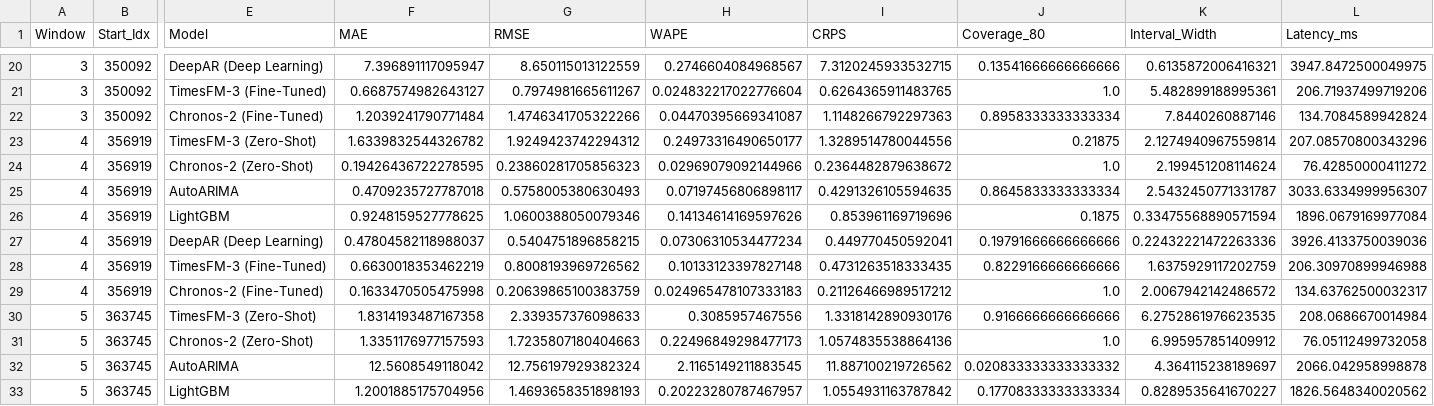
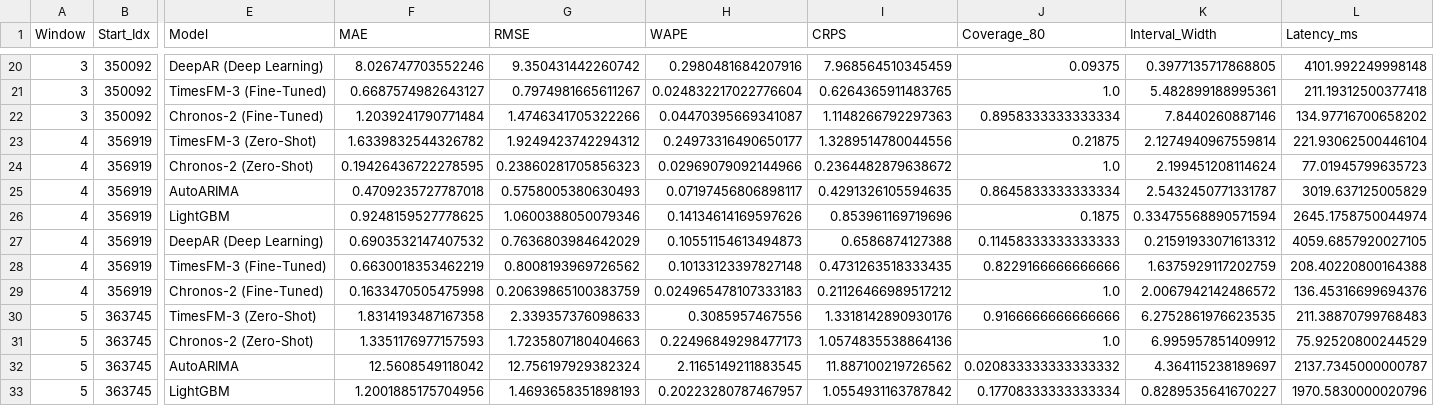
Before and after one commit to Hari31416/ts-foundation-lab, a CSV file: results/rolling_window_details.csv, drawn as a sheet; only a part is shown, gaps mark what is left out; the diff covers the shown part only; the diff names each change by its address in the sheet, - before the commit and + after, or states it on an @@ line.

```diff
--- a/results/rolling_window_details.csv
+++ b/results/rolling_window_details.csv
-F20 (MAE): 7.396891117095947
+F20 (MAE): 8.026747703552246
-G20 (RMSE): 8.650115013122559
+G20 (RMSE): 9.350431442260742
-H20 (WAPE): 0.2746604084968567
+H20 (WAPE): 0.2980481684207916
-I20 (CRPS): 7.3120245933532715
+I20 (CRPS): 7.968564510345459
-J20 (Coverage_80): 0.13541666666666666
+J20 (Coverage_80): 0.09375
-K20 (Interval_Width): 0.6135872006416321
+K20 (Interval_Width): 0.3977135717868805
-L20 (Latency_ms): 3947.8472500049975
+L20 (Latency_ms): 4101.992249998148
-L21 (Latency_ms): 206.71937499719206
+L21 (Latency_ms): 211.19312500377418
-L22 (Latency_ms): 134.7084589942824
+L22 (Latency_ms): 134.97716700658202
-L23 (Latency_ms): 207.08570800343296
+L23 (Latency_ms): 221.93062500446104
-L24 (Latency_ms): 76.42850000411272
+L24 (Latency_ms): 77.01945799635723
-L25 (Latency_ms): 3033.6334999956307
+L25 (Latency_ms): 3019.637125005829
-L26 (Latency_ms): 1896.0679169977084
+L26 (Latency_ms): 2645.1758750044974
-F27 (MAE): 0.47804582118988037
+F27 (MAE): 0.6903532147407532
-G27 (RMSE): 0.5404751896858215
+G27 (RMSE): 0.7636803984642029
-H27 (WAPE): 0.07306310534477234
+H27 (WAPE): 0.10551154613494873
-I27 (CRPS): 0.449770450592041
+I27 (CRPS): 0.6586874127388
-J27 (Coverage_80): 0.19791666666666666
+J27 (Coverage_80): 0.11458333333333333
-K27 (Interval_Width): 0.22432221472263336
+K27 (Interval_Width): 0.21591933071613312
-L27 (Latency_ms): 3926.4133750039036
+L27 (Latency_ms): 4059.6857920027105
-L28 (Latency_ms): 206.30970899946988
+L28 (Latency_ms): 208.40220800164388
-L29 (Latency_ms): 134.63762500032317
+L29 (Latency_ms): 136.45316699694376
-L30 (Latency_ms): 208.0686670014984
+L30 (Latency_ms): 211.38870799768483
-L31 (Latency_ms): 76.05112499732058
+L31 (Latency_ms): 75.92520800244529
-L32 (Latency_ms): 2066.042958998878
+L32 (Latency_ms): 2137.7345000000787
-L33 (Latency_ms): 1826.5648340020562
+L33 (Latency_ms): 1970.5830000020796
```
Also changed, not shown: 128 edited cells elsewhere in this file, results/benchmark_summary.csv, results/windows/window_01_metrics.csv, 26 other files.
